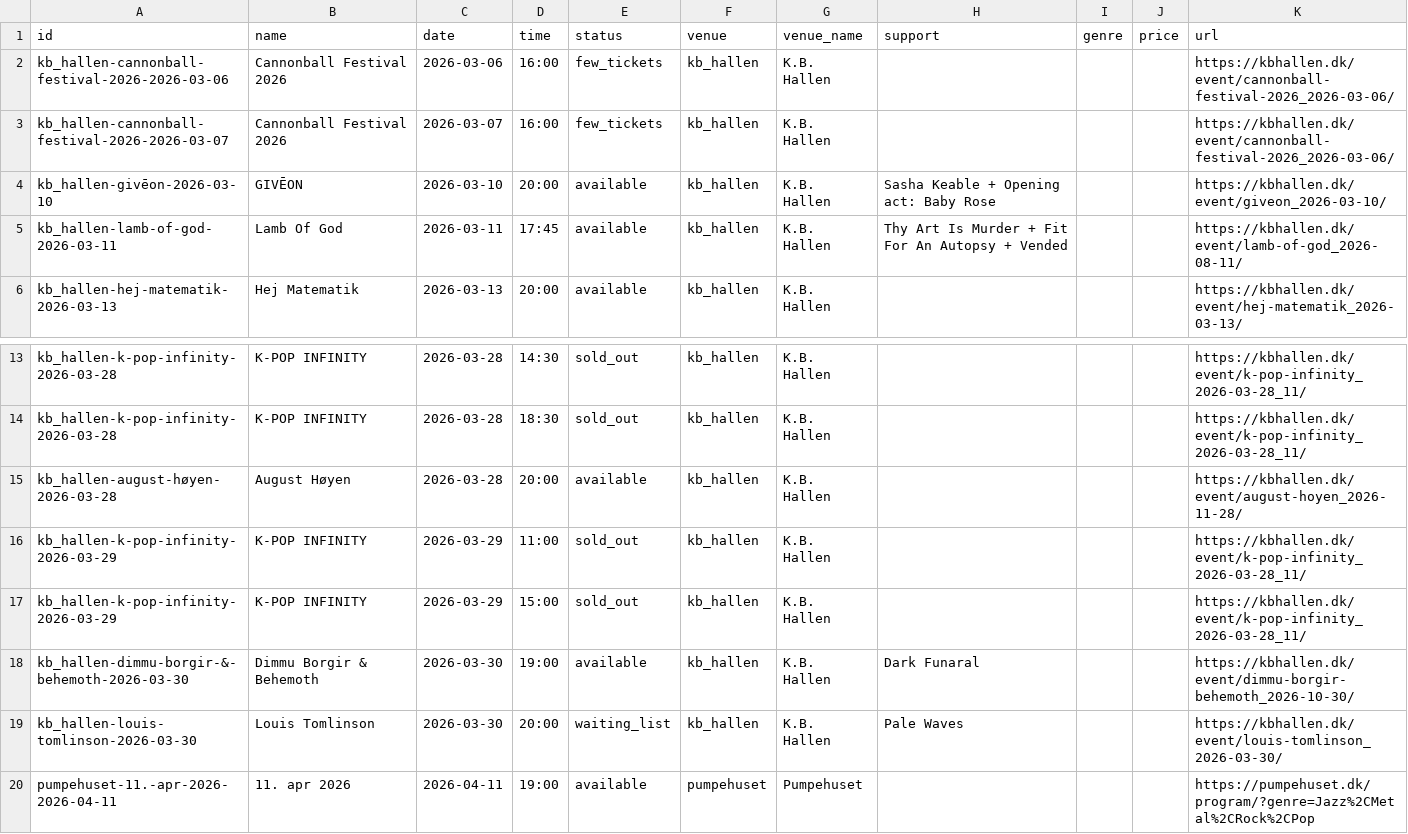
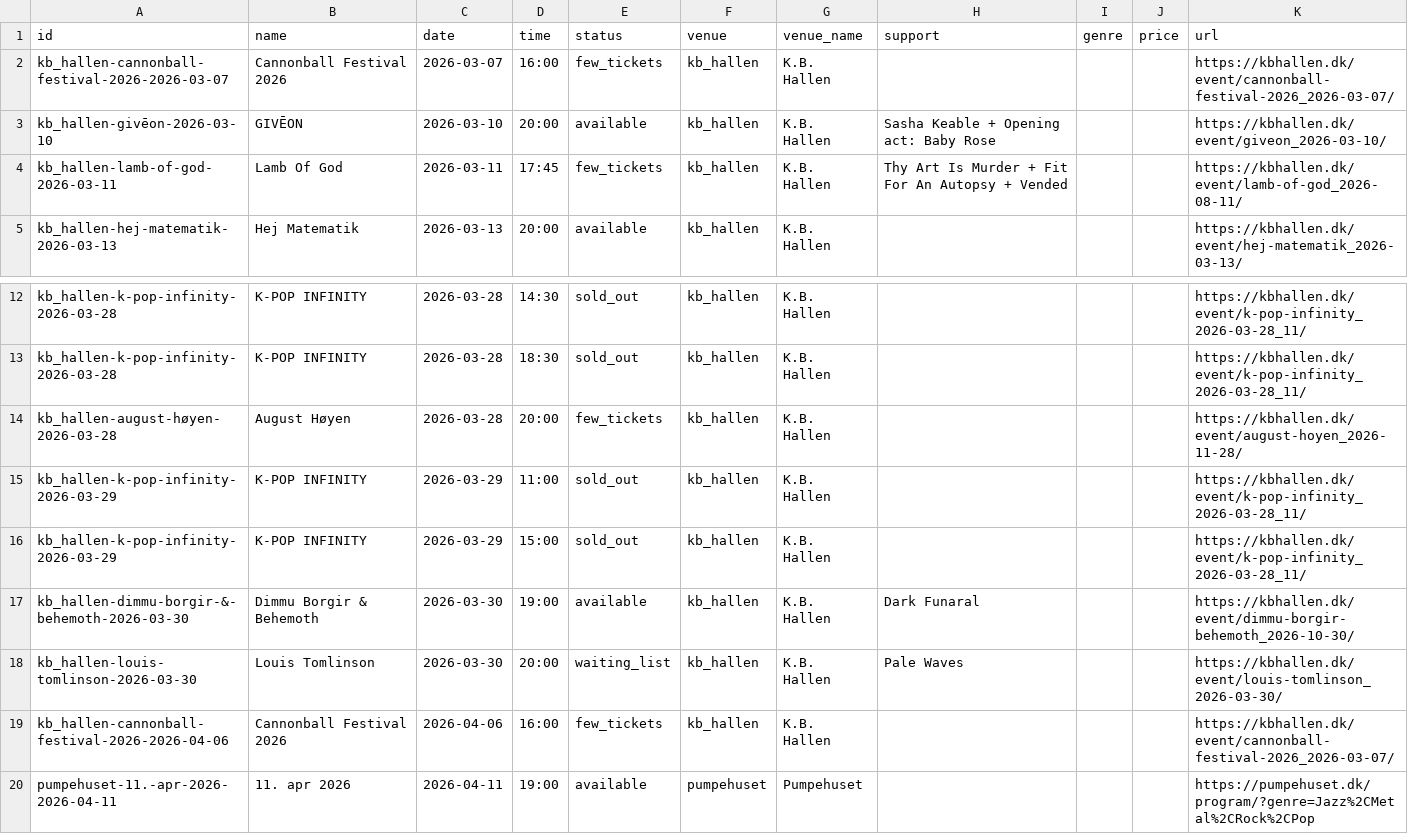
Before and after one commit to herrandyjohansson/lab, a CSV file: CopenMusic/output/concerts.csv, drawn as a sheet; only a part is shown, gaps mark what is left out.

```diff
--- a/CopenMusic/output/concerts.csv
+++ b/CopenMusic/output/concerts.csv
@@ -1,6 +1,5 @@
 id,name,date,time,status,venue,venue_name,support,genre,price,url
-kb_hallen-cannonball-festival-2026-2026-03-06,Cannonball Festival 2026,2026-03-06,16:00,few_tickets,kb_hallen,K.B. Hallen,,,,https://kbhallen.dk/event/cannonball-festival-2026_2026-03-06/
-kb_hallen-cannonball-festival-2026-2026-03-07,Cannonball Festival 2026,2026-03-07,16:00,few_tickets,kb_hallen,K.B. Hallen,,,,https://kbhallen.dk/event/cannonball-festival-2026_2026-03-06/
+kb_hallen-cannonball-festival-2026-2026-03-07,Cannonball Festival 2026,2026-03-07,16:00,few_tickets,kb_hallen,K.B. Hallen,,,,https://kbhallen.dk/event/cannonball-festival-2026_2026-03-07/
 kb_hallen-givēon-2026-03-10,GIVĒON,2026-03-10,20:00,available,kb_hallen,K.B. Hallen,Sasha Keable + Opening act: Baby Rose,,,https://kbhallen.dk/event/giveon_2026-03-10/
-kb_hallen-lamb-of-god-2026-03-11,Lamb Of God,2026-03-11,17:45,available,kb_hallen,K.B. Hallen,Thy Art Is Murder + Fit For An Autopsy + Vended,,,https://kbhallen.dk/event/lamb-of-god_2026-08-11/
+kb_hallen-lamb-of-god-2026-03-11,Lamb Of God,2026-03-11,17:45,few_tickets,kb_hallen,K.B. Hallen,Thy Art Is Murder + Fit For An Autopsy + Vended,,,https://kbhallen.dk/event/lamb-of-god_2026-08-11/
 kb_hallen-hej-matematik-2026-03-13,Hej Matematik,2026-03-13,20:00,available,kb_hallen,K.B. Hallen,,,,https://kbhallen.dk/event/hej-matematik_2026-03-13/
@@ -14,3 +13,3 @@ kb_hallen-k-pop-infinity-2026-03-28,K-POP INFINITY,2026-03-28,14:30,sold_out,kb_
 kb_hallen-k-pop-infinity-2026-03-28,K-POP INFINITY,2026-03-28,18:30,sold_out,kb_hallen,K.B. Hallen,,,,https://kbhallen.dk/event/k-pop-infinity_2026-03-28_11/
-kb_hallen-august-høyen-2026-03-28,August Høyen,2026-03-28,20:00,available,kb_hallen,K.B. Hallen,,,,https://kbhallen.dk/event/august-hoyen_2026-11-28/
+kb_hallen-august-høyen-2026-03-28,August Høyen,2026-03-28,20:00,few_tickets,kb_hallen,K.B. Hallen,,,,https://kbhallen.dk/event/august-hoyen_2026-11-28/
 kb_hallen-k-pop-infinity-2026-03-29,K-POP INFINITY,2026-03-29,11:00,sold_out,kb_hallen,K.B. Hallen,,,,https://kbhallen.dk/event/k-pop-infinity_2026-03-28_11/
@@ -19,2 +18,3 @@ kb_hallen-dimmu-borgir-&-behemoth-2026-03-30,Dimmu Borgir & Behemoth,2026-03-30,
 kb_hallen-louis-tomlinson-2026-03-30,Louis Tomlinson,2026-03-30,20:00,waiting_list,kb_hallen,K.B. Hallen,Pale Waves,,,https://kbhallen.dk/event/louis-tomlinson_2026-03-30/
+kb_hallen-cannonball-festival-2026-2026-04-06,Cannonball Festival 2026,2026-04-06,16:00,few_tickets,kb_hallen,K.B. Hallen,,,,https://kbhallen.dk/event/cannonball-festival-2026_2026-03-07/
 pumpehuset-11.-apr-2026-2026-04-11,11. apr 2026,2026-04-11,19:00,available,pumpehuset,Pumpehuset,,,,https://pumpehuset.dk/program/?genre=Jazz%2CMetal%2CRock%2CPop
```
Also changed, not shown: 2 other files.
